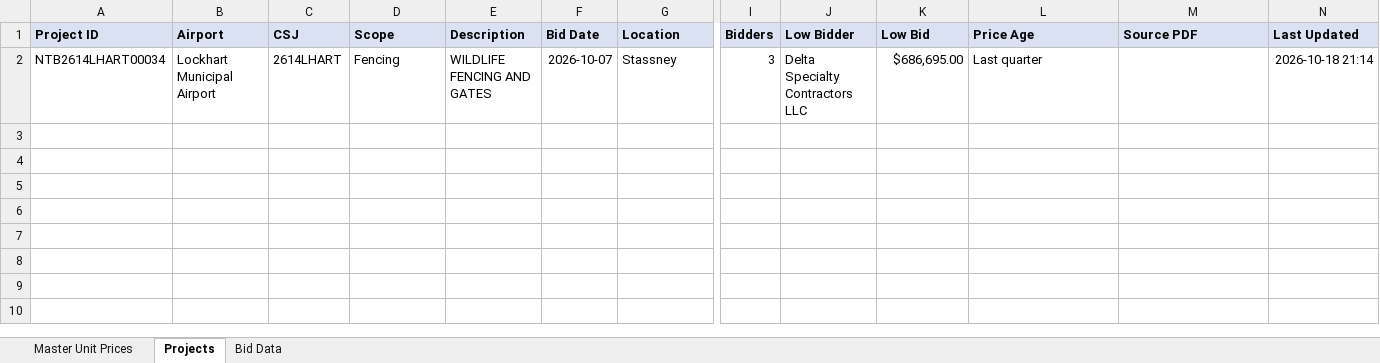
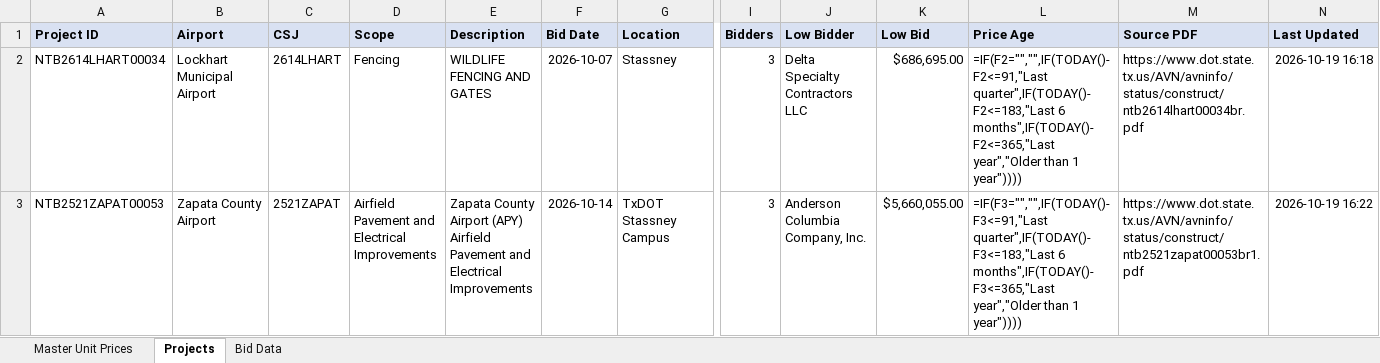
Before and after one commit to axj0378-lab/txdot-bid-tabs, an Excel workbook: output/master_unit_prices.xlsx, sheet Projects, drawn as a sheet; only a part is shown, gaps mark what is left out; values as stored, in another font and other column widths than the file's, no borders; formulas without a stored value are shown as written; charts and pictures not drawn; rows hold the shown columns only; the diff names each change by its address in the sheet, - before the commit and + after, or states it on an @@ line.

```diff
--- a/output/master_unit_prices.xlsx (sheet Projects)
+++ b/output/master_unit_prices.xlsx (sheet Projects)
-L2 (Price Age): Last quarter
+L2 (Price Age): =IF(F2="","",IF(TODAY()-F2<=91,"Last quarter",IF(TODAY()-F2<=183,"Last 6 months",IF(TODAY()-F2<=365,"Last year","Older than 1 year"))))
-M2 (Source PDF): (empty)
+M2 (Source PDF): https://www.dot.state.tx.us/AVN/avninfo/status/construct/ntb2614lhart00034br.pdf
-N2 (Last Updated): 2026-10-18 21:14
+N2 (Last Updated): 2026-10-19 16:18
+row 3: NTB2521ZAPAT00053 | Zapata County Airport | 2521ZAPAT | Airfield Pavement and Electrical Improvements | Zapata County Airport (APY) Airfield Pavement and Electrical Improvements | 2026-10-14 | TxDOT Stassney Campus | 3 | Anderson Columbia Company, Inc. | $5,660,055.00 | =IF(F3="","",IF(TODAY()-F3<=91,"Last quarter",IF(TODAY()-F3<=183,"Last 6 months",IF(TODAY()-F3<=365,"Last year","Older than 1 year")))) | https://www.dot.state.tx.us/AVN/avninfo/status/construct/ntb2521zapat00053br1.pdf | 2026-10-19 16:22
```
Also changed, not shown: sheet Bid Data, sheet Master Unit Prices, charts or pictures, output/NTB2614LHART00034_bid_summary.xlsx, 3 other files.
